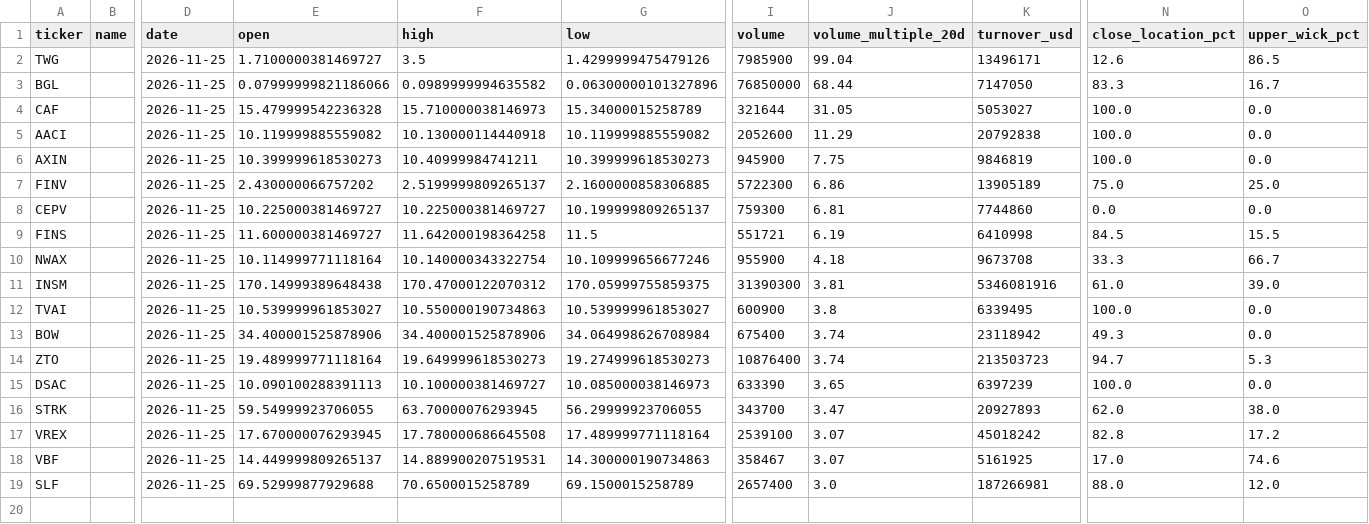
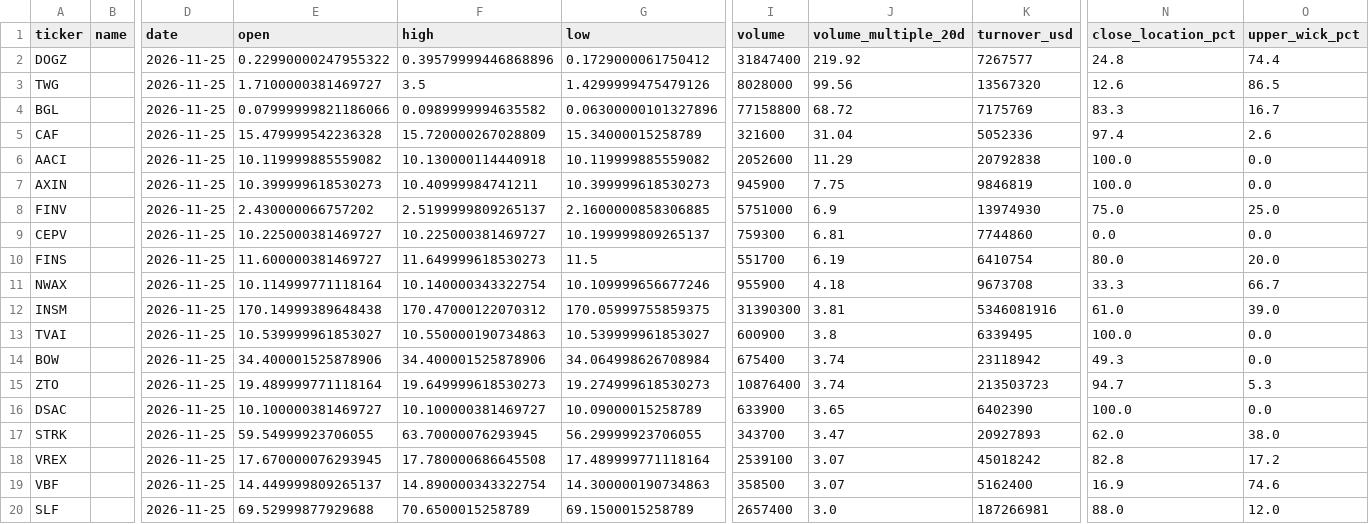
Before and after one commit to 052akim-cmyk/stock-research, a CSV file: reports/us_volume_candidates_20261125.csv, drawn as a sheet; only a part is shown, gaps mark what is left out; addresses are those after the commit; rows hold the shown columns only; the diff names each change by its address in the sheet, - before the commit and + after, or states it on an @@ line.

```diff
--- a/reports/us_volume_candidates_20261125.csv
+++ b/reports/us_volume_candidates_20261125.csv
+row 2: DOGZ |  | 2026-11-25 | 0.22990000247955322 | 0.39579999446868896 | 0.1729000061750412 | 31847400 | 219.92 | 7267577 | 24.8 | 74.4
-I3 (volume): 7985900
+I3 (volume): 8028000
-J3 (volume_multiple_20d): 99.04
+J3 (volume_multiple_20d): 99.56
-K3 (turnover_usd): 13496171
+K3 (turnover_usd): 13567320
-I4 (volume): 76850000
+I4 (volume): 77158800
-J4 (volume_multiple_20d): 68.44
+J4 (volume_multiple_20d): 68.72
-K4 (turnover_usd): 7147050
+K4 (turnover_usd): 7175769
-F5 (high): 15.710000038146973
+F5 (high): 15.720000267028809
-I5 (volume): 321644
+I5 (volume): 321600
-J5 (volume_multiple_20d): 31.05
+J5 (volume_multiple_20d): 31.04
-K5 (turnover_usd): 5053027
+K5 (turnover_usd): 5052336
-N5 (close_location_pct): 100.0
+N5 (close_location_pct): 97.4
-O5 (upper_wick_pct): 0.0
+O5 (upper_wick_pct): 2.6
-I8 (volume): 5722300
+I8 (volume): 5751000
-J8 (volume_multiple_20d): 6.86
+J8 (volume_multiple_20d): 6.9
-K8 (turnover_usd): 13905189
+K8 (turnover_usd): 13974930
-F10 (high): 11.642000198364258
+F10 (high): 11.649999618530273
-I10 (volume): 551721
+I10 (volume): 551700
-K10 (turnover_usd): 6410998
+K10 (turnover_usd): 6410754
-N10 (close_location_pct): 84.5
+N10 (close_location_pct): 80.0
-O10 (upper_wick_pct): 15.5
+O10 (upper_wick_pct): 20.0
-E16 (open): 10.090100288391113
+E16 (open): 10.100000381469727
-G16 (low): 10.085000038146973
+G16 (low): 10.09000015258789
-I16 (volume): 633390
+I16 (volume): 633900
-K16 (turnover_usd): 6397239
+K16 (turnover_usd): 6402390
-F19 (high): 14.889900207519531
+F19 (high): 14.890000343322754
-I19 (volume): 358467
+I19 (volume): 358500
-K19 (turnover_usd): 5161925
+K19 (turnover_usd): 5162400
-N19 (close_location_pct): 17.0
+N19 (close_location_pct): 16.9
```
Also changed, not shown: reports/kr_all_latest.csv, reports/kr_volume_candidates_latest.csv, 9 other files.
